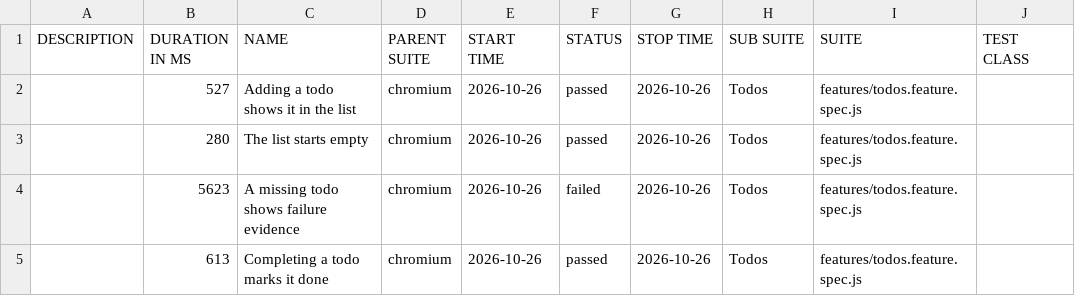
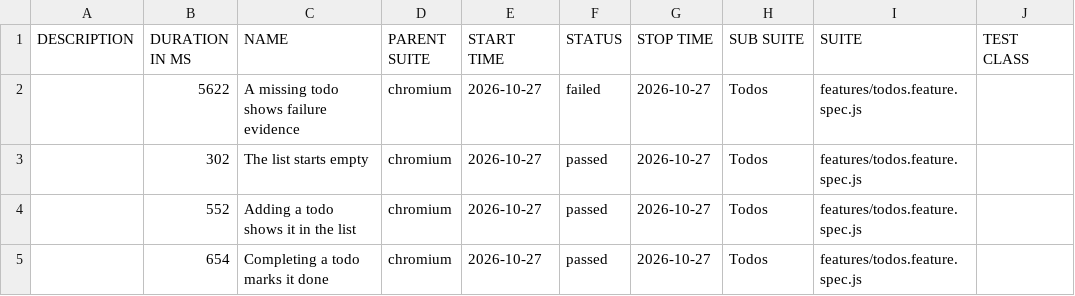
Before and after one commit to qaherasymchuk/js-playwright-bdd-example, a CSV file: regression/data/suites.csv, drawn as a sheet; only a part is shown; the diff names each change by its address in the sheet, - before the commit and + after, or states it on an @@ line.

Commit message:
Publish regression Allure report 5ab41c72588d437bb5929e313199fcf776fa6bdc

```diff
--- a/regression/data/suites.csv
+++ b/regression/data/suites.csv
-B2 (DURATION IN MS): 527
+B2 (DURATION IN MS): 5622
-C2 (NAME): Adding a todo shows it in the list
+C2 (NAME): A missing todo shows failure evidence
-E2:E5 (START TIME): 2026-10-26
+E2:E5 (START TIME): 2026-10-27
-F2 (STATUS): passed
+F2 (STATUS): failed
-G2:G5 (STOP TIME): 2026-10-26
+G2:G5 (STOP TIME): 2026-10-27
-B3 (DURATION IN MS): 280
+B3 (DURATION IN MS): 302
-B4 (DURATION IN MS): 5623
+B4 (DURATION IN MS): 552
-C4 (NAME): A missing todo shows failure evidence
+C4 (NAME): Adding a todo shows it in the list
-F4 (STATUS): failed
+F4 (STATUS): passed
-B5 (DURATION IN MS): 613
+B5 (DURATION IN MS): 654
```
Also changed, not shown: 32 other files.
